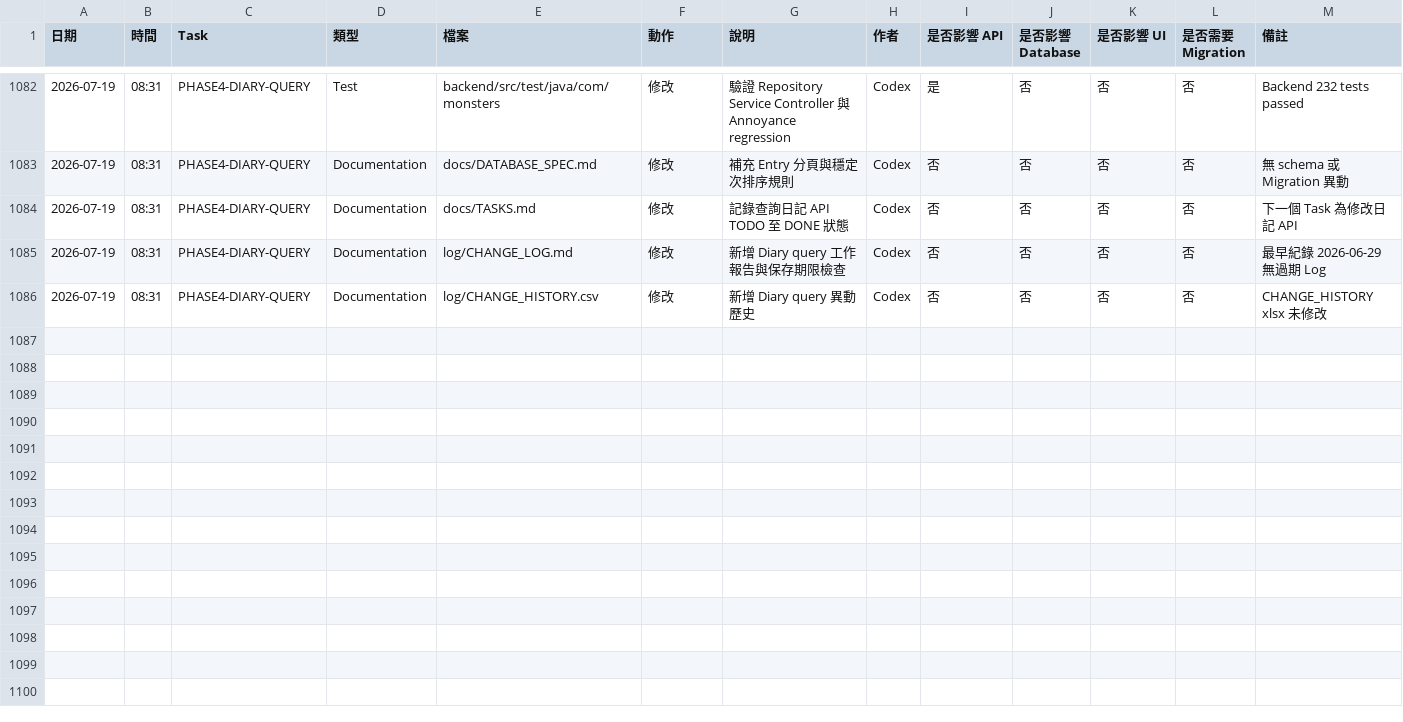
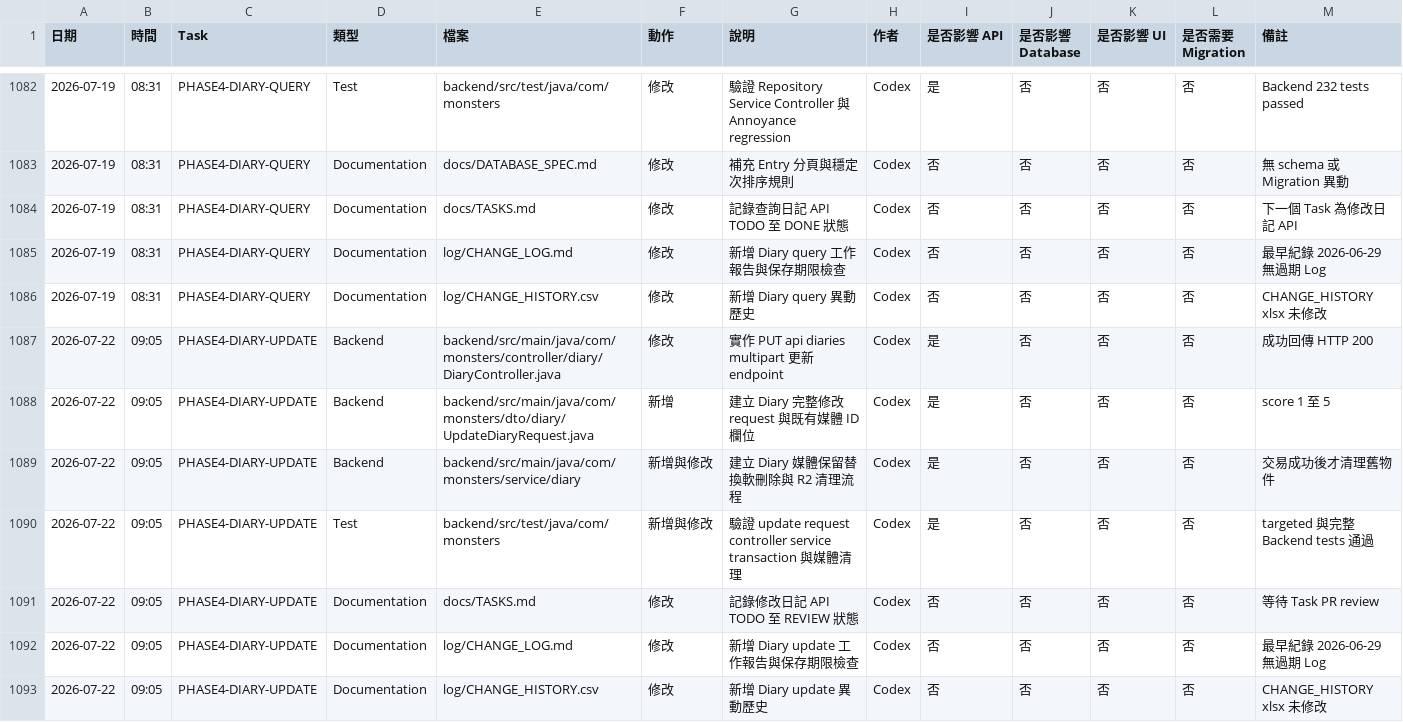
Before and after one commit to LinWeiChun/monsters, a CSV file: log/CHANGE_HISTORY.csv, drawn as a sheet; only a part is shown, gaps mark what is left out; the diff names each change by its address in the sheet, - before the commit and + after, or states it on an @@ line.

Commit message:
feat(diary): add update API

```diff
--- a/log/CHANGE_HISTORY.csv
+++ b/log/CHANGE_HISTORY.csv
+row 1087: 2026-07-22 | 09:05 | PHASE4-DIARY-UPDATE | Backend | backend/src/main/java/com/monsters/controller/diary/DiaryController.java | 修改 | 實作 PUT api diaries multipart 更新 endpoint | Codex | 是 | 否 | 否 | 否 | 成功回傳 HTTP 200
+row 1088: 2026-07-22 | 09:05 | PHASE4-DIARY-UPDATE | Backend | backend/src/main/java/com/monsters/dto/diary/UpdateDiaryRequest.java | 新增 | 建立 Diary 完整修改 request 與既有媒體 ID 欄位 | Codex | 是 | 否 | 否 | 否 | score 1 至 5
+row 1089: 2026-07-22 | 09:05 | PHASE4-DIARY-UPDATE | Backend | backend/src/main/java/com/monsters/service/diary | 新增與修改 | 建立 Diary 媒體保留替換軟刪除與 R2 清理流程 | Codex | 是 | 否 | 否 | 否 | 交易成功後才清理舊物件
+row 1090: 2026-07-22 | 09:05 | PHASE4-DIARY-UPDATE | Test | backend/src/test/java/com/monsters | 新增與修改 | 驗證 update request controller service transaction 與媒體清理 | Codex | 是 | 否 | 否 | 否 | targeted 與完整 Backend tests 通過
+row 1091: 2026-07-22 | 09:05 | PHASE4-DIARY-UPDATE | Documentation | docs/TASKS.md | 修改 | 記錄修改日記 API TODO 至 REVIEW 狀態 | Codex | 否 | 否 | 否 | 否 | 等待 Task PR review
+row 1092: 2026-07-22 | 09:05 | PHASE4-DIARY-UPDATE | Documentation | log/CHANGE_LOG.md | 修改 | 新增 Diary update 工作報告與保存期限檢查 | Codex | 否 | 否 | 否 | 否 | 最早紀錄 2026-06-29 無過期 Log
+row 1093: 2026-07-22 | 09:05 | PHASE4-DIARY-UPDATE | Documentation | log/CHANGE_HISTORY.csv | 修改 | 新增 Diary update 異動歷史 | Codex | 否 | 否 | 否 | 否 | CHANGE_HISTORY xlsx 未修改
```
Also changed, not shown: 11 other files.
